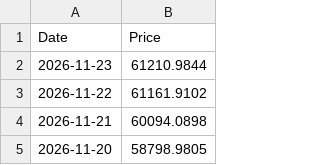
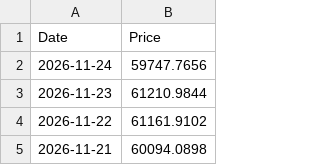
Before and after one commit to T1m-V/portfolio-data, a CSV file: prices/BTC.csv, drawn as a sheet; only a part is shown; the shorter side is filled out with more unchanged rows.

Commit message:
Price Robot: 2026-11-25 17:53

```diff
--- a/prices/BTC.csv
+++ b/prices/BTC.csv
@@ -1,2 +1,3 @@
 Date,Price
+2026-11-24,59747.7656
 2026-11-23,61210.9844
```
Also changed, not shown: prices/BNB.csv, prices/ETH.csv, 33 other files.
